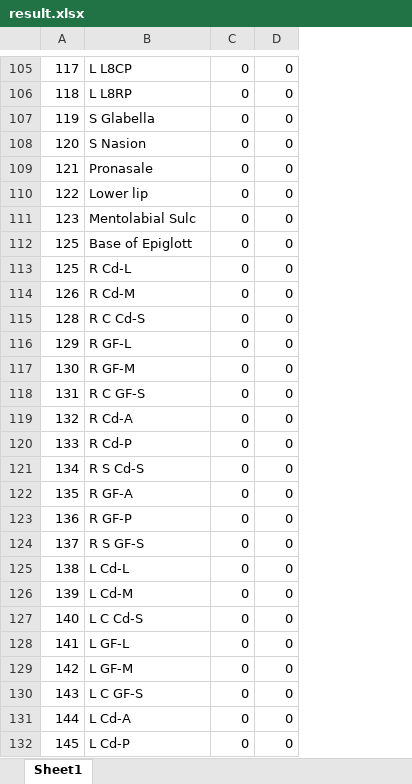
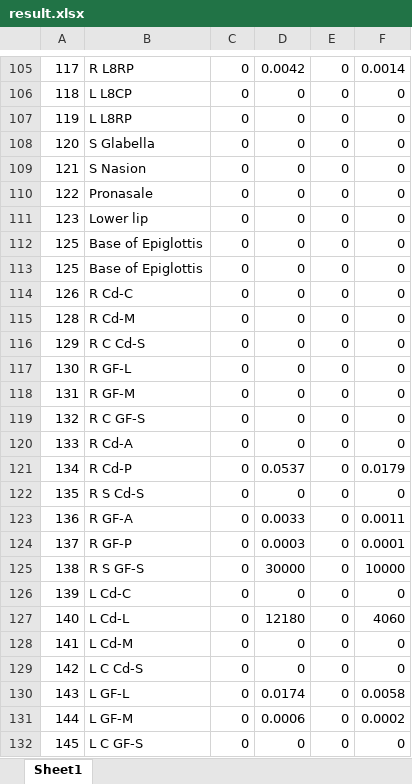
Before and after one commit to woodonghun/AI, an Excel workbook: root/result.xlsx, sheet Sheet1, drawn as a sheet; only a part is shown, gaps mark what is left out; values as stored, in another font and other column widths than the file's, no cell formats; the diff covers the shown part only; the diff names each change by its address in the sheet, - before the commit and + after, or states it on an @@ line.

Commit message:
sheet1

```diff
--- a/root/result.xlsx (sheet Sheet1)
+++ b/root/result.xlsx (sheet Sheet1)
+column D, rows 105-132: 0.0042 | 0 | 0 | 0 | 0 | 0 | 0 | 0 | 0 | 0 | 0 | 0 | 0 | 0 | 0 | 0 | 0.0537 | 0 | 0.0033 | 0.0003 | 30000 | 0 | 12180 | 0 | 0 | 0.0174 | 0.0006 | 0
+column F, rows 105-132: 0.0014 | 0 | 0 | 0 | 0 | 0 | 0 | 0 | 0 | 0 | 0 | 0 | 0 | 0 | 0 | 0 | 0.0179 | 0 | 0.0011 | 0.0001 | 10000 | 0 | 4060 | 0 | 0 | 0.0058 | 0.0002 | 0
-B105: L L8CP
+B105: R L8RP
-B106: L L8RP
+B106: L L8CP
-B107: S Glabella
+B107: L L8RP
-B108: S Nasion
+B108: S Glabella
-B109: Pronasale
+B109: S Nasion
-B110: Lower lip
+B110: Pronasale
-B111: Mentolabial Sulc
+B111: Lower lip
-B112: Base of Epiglott
+B112: Base of Epiglottis
-B113: R Cd-L
+B113: Base of Epiglottis
-B114: R Cd-M
+B114: R Cd-C
-B115: R C Cd-S
+B115: R Cd-M
-B116: R GF-L
+B116: R C Cd-S
-B117: R GF-M
+B117: R GF-L
-B118: R C GF-S
+B118: R GF-M
-B119: R Cd-A
+B119: R C GF-S
-B120: R Cd-P
+B120: R Cd-A
-B121: R S Cd-S
+B121: R Cd-P
-B122: R GF-A
+B122: R S Cd-S
-B123: R GF-P
+B123: R GF-A
-B124: R S GF-S
+B124: R GF-P
-B125: L Cd-L
+B125: R S GF-S
-B126: L Cd-M
+B126: L Cd-C
-B127: L C Cd-S
+B127: L Cd-L
-B128: L GF-L
+B128: L Cd-M
-B129: L GF-M
+B129: L C Cd-S
-B130: L C GF-S
+B130: L GF-L
-B131: L Cd-A
+B131: L GF-M
-B132: L Cd-P
+B132: L C GF-S
```
Also changed, not shown: 2 added rows, 2 removed rows, 106 edited cells and merged cells elsewhere in this sheet, cell formats, 10 other files.
